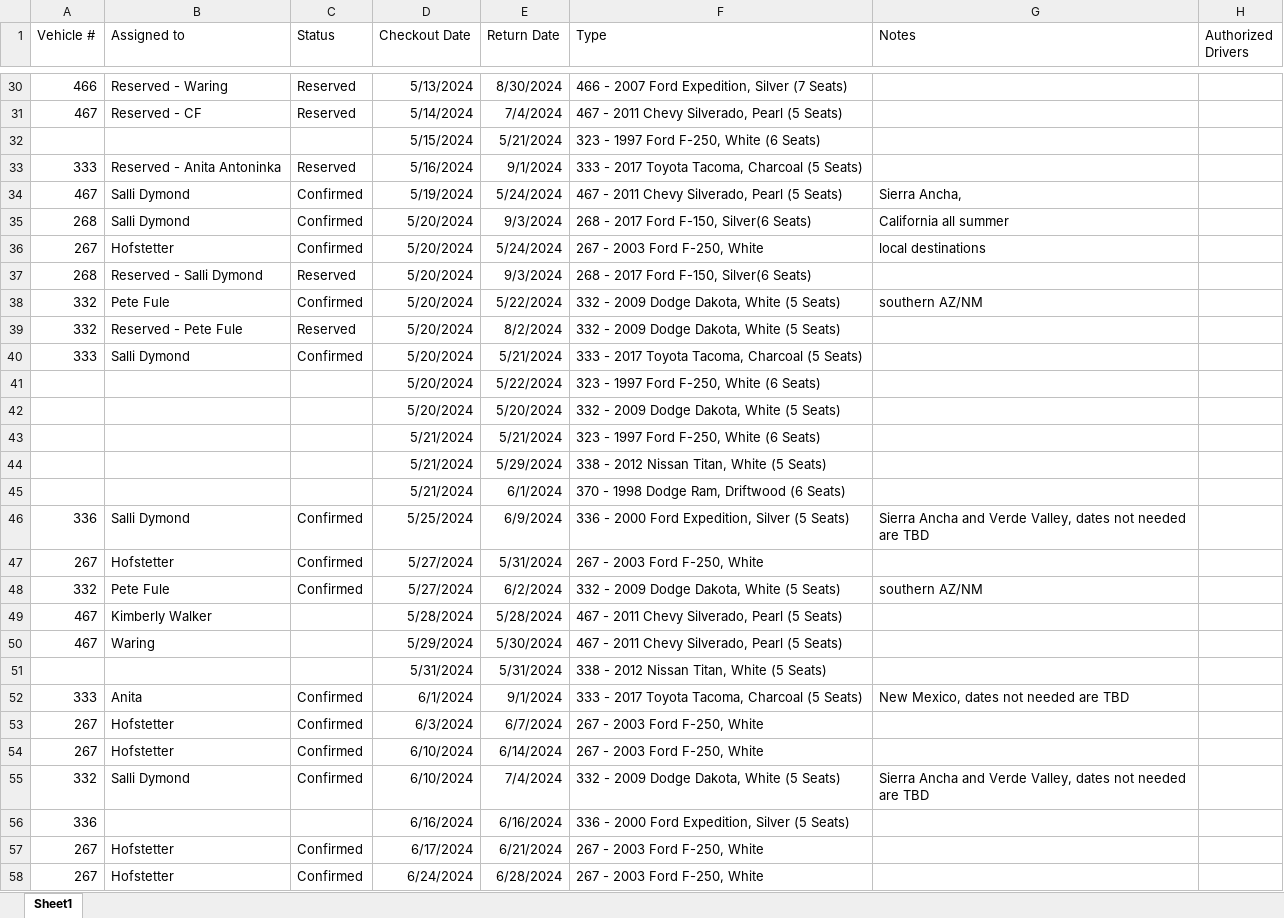
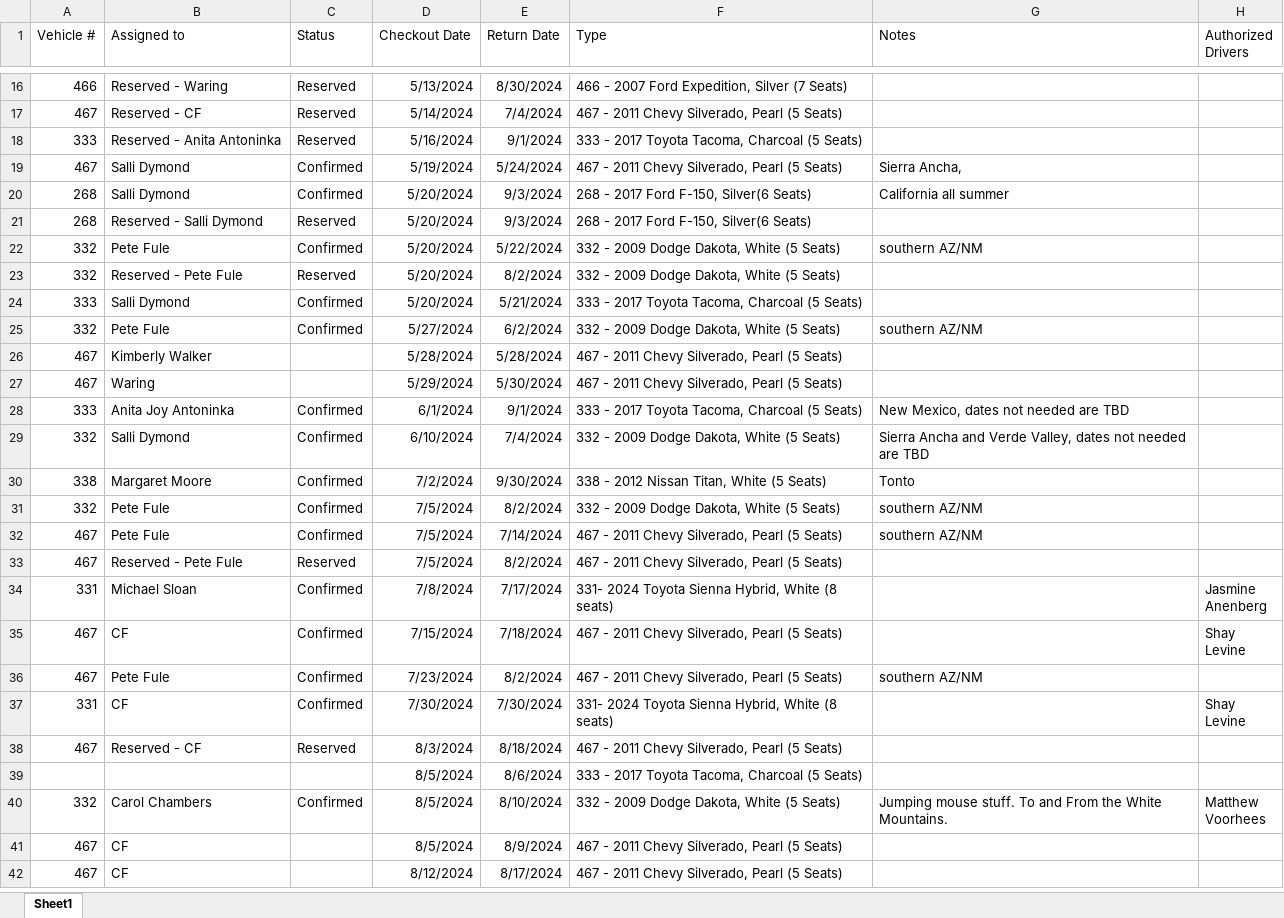
Before and after one commit to jcs595/Vehicle_Gantt, an Excel workbook: Vehicle_Checkout_List.xlsx, sheet Sheet1, drawn as a sheet; only a part is shown, gaps mark what is left out; the shorter side is filled out with more unchanged rows; values as stored, in another font and other column widths than the file's, no borders; removed rows and columns are numbered as before the commit, all else as after; the diff covers the shown part only; the diff names each change by its address in the sheet, - before the commit and + after, or states it on an @@ line.

```diff
--- a/Vehicle_Checkout_List.xlsx (sheet Sheet1)
+++ b/Vehicle_Checkout_List.xlsx (sheet Sheet1)
-row 32:  |  |  | 5/15/2024 | 5/21/2024 | 323 - 1997 Ford F-250, White (6 Seats)
-row 36: 267 | Hofstetter | Confirmed | 5/20/2024 | 5/24/2024 | 267 - 2003 Ford F-250, White | local destinations
-row 41:  |  |  | 5/20/2024 | 5/22/2024 | 323 - 1997 Ford F-250, White (6 Seats)
-row 42:  |  |  | 5/20/2024 | 5/20/2024 | 332 - 2009 Dodge Dakota, White (5 Seats)
-row 43:  |  |  | 5/21/2024 | 5/21/2024 | 323 - 1997 Ford F-250, White (6 Seats)
-row 44:  |  |  | 5/21/2024 | 5/29/2024 | 338 - 2012 Nissan Titan, White (5 Seats)
-row 45:  |  |  | 5/21/2024 | 6/1/2024 | 370 - 1998 Dodge Ram, Driftwood (6 Seats)
-row 46: 336 | Salli Dymond | Confirmed | 5/25/2024 | 6/9/2024 | 336 - 2000 Ford Expedition, Silver (5 Seats) | Sierra Ancha and Verde Valley, dates not needed are TBD
-row 47: 267 | Hofstetter | Confirmed | 5/27/2024 | 5/31/2024 | 267 - 2003 Ford F-250, White
-row 51:  |  |  | 5/31/2024 | 5/31/2024 | 338 - 2012 Nissan Titan, White (5 Seats)
-B28 (Assigned to): Anita
+B28 (Assigned to): Anita Joy Antoninka
-row 53: 267 | Hofstetter | Confirmed | 6/3/2024 | 6/7/2024 | 267 - 2003 Ford F-250, White
-row 54: 267 | Hofstetter | Confirmed | 6/10/2024 | 6/14/2024 | 267 - 2003 Ford F-250, White
-row 56: 336 |  |  | 6/16/2024 | 6/16/2024 | 336 - 2000 Ford Expedition, Silver (5 Seats)
-row 57: 267 | Hofstetter | Confirmed | 6/17/2024 | 6/21/2024 | 267 - 2003 Ford F-250, White
-row 58: 267 | Hofstetter | Confirmed | 6/24/2024 | 6/28/2024 | 267 - 2003 Ford F-250, White
```
Also changed, not shown: 27 removed rows elsewhere in this sheet.
